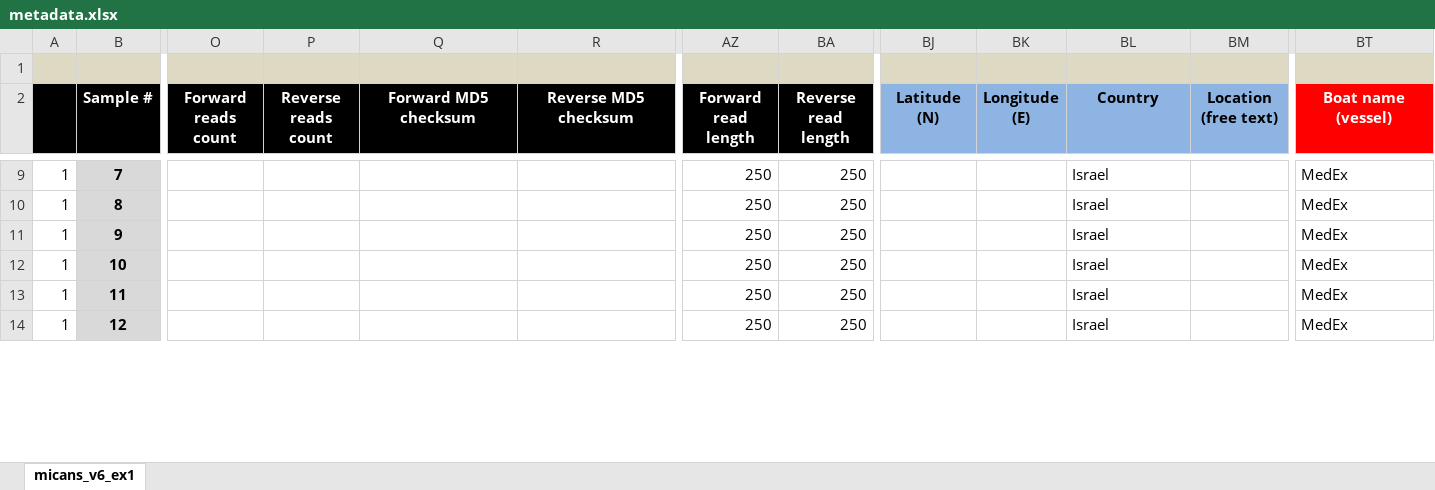
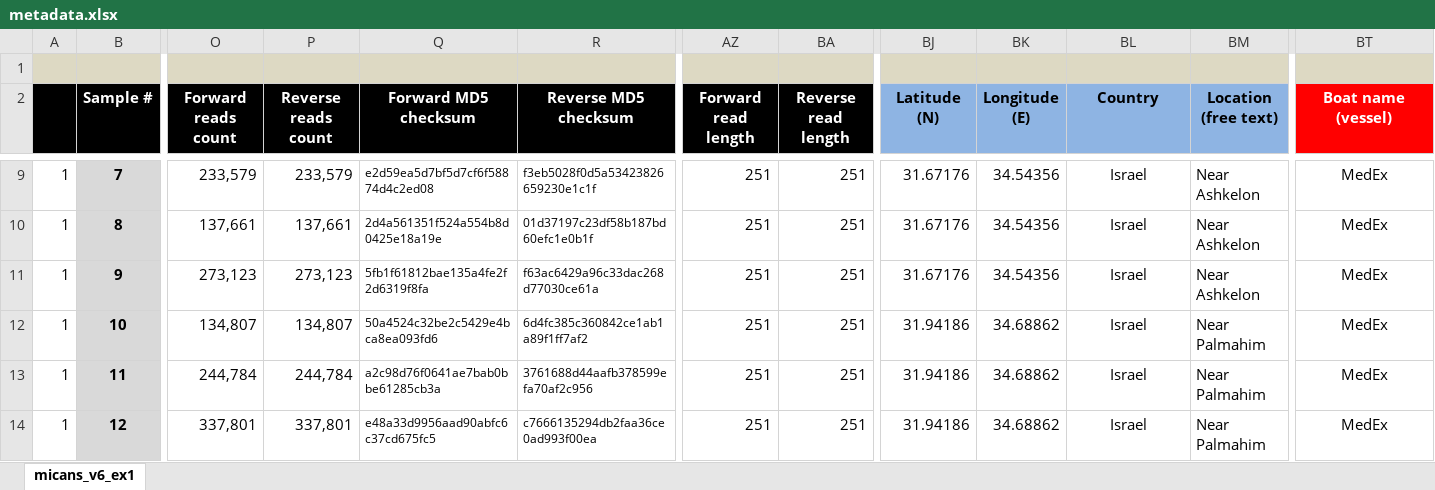
Before and after one commit to xapple/sifes, an Excel workbook: metadata/excel/projects/unige/desalt/metadata.xlsx, sheet micans_v6_ex1, drawn as a sheet; only a part is shown, gaps mark what is left out; values as stored, in another font and other column widths than the file's, no borders; conditional formats not drawn; the diff covers the shown part only; the diff names each change by its address in the sheet, - before the commit and + after, or states it on an @@ line.

```diff
--- a/metadata/excel/projects/unige/desalt/metadata.xlsx (sheet micans_v6_ex1)
+++ b/metadata/excel/projects/unige/desalt/metadata.xlsx (sheet micans_v6_ex1)
-O9 (Forward reads count): (empty)
+O9 (Forward reads count): 233,579
-P9 (Reverse reads count): (empty)
+P9 (Reverse reads count): 233,579
-Q9 (Forward MD5 checksum): (empty)
+Q9 (Forward MD5 checksum): e2d59ea5d7bf5d7cf6f58874d4c2ed08
-R9 (Reverse MD5 checksum): (empty)
+R9 (Reverse MD5 checksum): f3eb5028f0d5a53423826659230e1c1f
-AZ9:AZ14 (Forward read length): 250
+AZ9:AZ14 (Forward read length): 251
-BA9:BA14 (Reverse read length): 250
+BA9:BA14 (Reverse read length): 251
-BJ9:BJ11 (Latitude (N)): (empty)
+BJ9:BJ11 (Latitude (N)): 31.67176
-BK9:BK11 (Longitude (E)): (empty)
+BK9:BK11 (Longitude (E)): 34.54356
-BL9:BL14 alignment: left
+BL9:BL14 alignment: center
-BM9:BM11 (Location (free text)): (empty)
+BM9:BM11 (Location (free text)): Near Ashkelon
-BT9:BT14 alignment: left
+BT9:BT14 alignment: center
-O10 (Forward reads count): (empty)
+O10 (Forward reads count): 137,661
-P10 (Reverse reads count): (empty)
+P10 (Reverse reads count): 137,661
-Q10 (Forward MD5 checksum): (empty)
+Q10 (Forward MD5 checksum): 2d4a561351f524a554b8d0425e18a19e
-R10 (Reverse MD5 checksum): (empty)
+R10 (Reverse MD5 checksum): 01d37197c23df58b187bd60efc1e0b1f
-O11 (Forward reads count): (empty)
+O11 (Forward reads count): 273,123
-P11 (Reverse reads count): (empty)
+P11 (Reverse reads count): 273,123
-Q11 (Forward MD5 checksum): (empty)
+Q11 (Forward MD5 checksum): 5fb1f61812bae135a4fe2f2d6319f8fa
-R11 (Reverse MD5 checksum): (empty)
+R11 (Reverse MD5 checksum): f63ac6429a96c33dac268d77030ce61a
-O12 (Forward reads count): (empty)
+O12 (Forward reads count): 134,807
-P12 (Reverse reads count): (empty)
+P12 (Reverse reads count): 134,807
-Q12 (Forward MD5 checksum): (empty)
+Q12 (Forward MD5 checksum): 50a4524c32be2c5429e4bca8ea093fd6
-R12 (Reverse MD5 checksum): (empty)
+R12 (Reverse MD5 checksum): 6d4fc385c360842ce1ab1a89f1ff7af2
-BJ12:BJ14 (Latitude (N)): (empty)
+BJ12:BJ14 (Latitude (N)): 31.94186
-BK12:BK14 (Longitude (E)): (empty)
+BK12:BK14 (Longitude (E)): 34.68862
-BM12:BM14 (Location (free text)): (empty)
+BM12:BM14 (Location (free text)): Near Palmahim
-O13 (Forward reads count): (empty)
+O13 (Forward reads count): 244,784
-P13 (Reverse reads count): (empty)
+P13 (Reverse reads count): 244,784
-Q13 (Forward MD5 checksum): (empty)
+Q13 (Forward MD5 checksum): a2c98d76f0641ae7bab0bbe61285cb3a
-R13 (Reverse MD5 checksum): (empty)
+R13 (Reverse MD5 checksum): 3761688d44aafb378599efa70af2c956
-O14 (Forward reads count): (empty)
+O14 (Forward reads count): 337,801
-P14 (Reverse reads count): (empty)
+P14 (Reverse reads count): 337,801
-Q14 (Forward MD5 checksum): (empty)
+Q14 (Forward MD5 checksum): e48a33d9956aad90abfc6c37cd675fc5
-R14 (Reverse MD5 checksum): (empty)
+R14 (Reverse MD5 checksum): c7666135294db2faa36ce0ad993f00ea
```
Also changed, not shown: 179 edited cells and cell formats elsewhere in this sheet, metadata/excel/projects/unige/desalt_plexed/metadata_plexed.xlsx, 5 other files.
